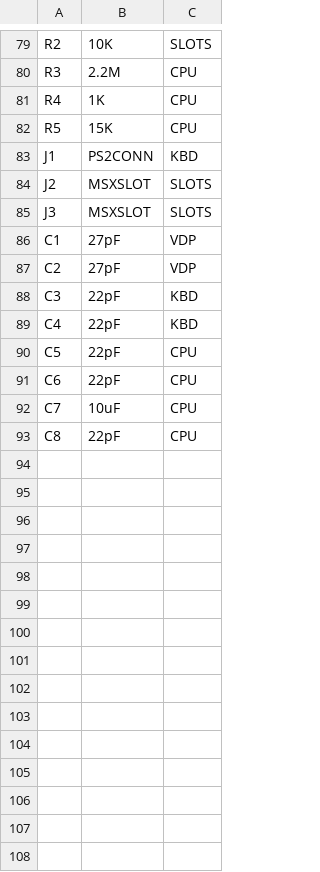
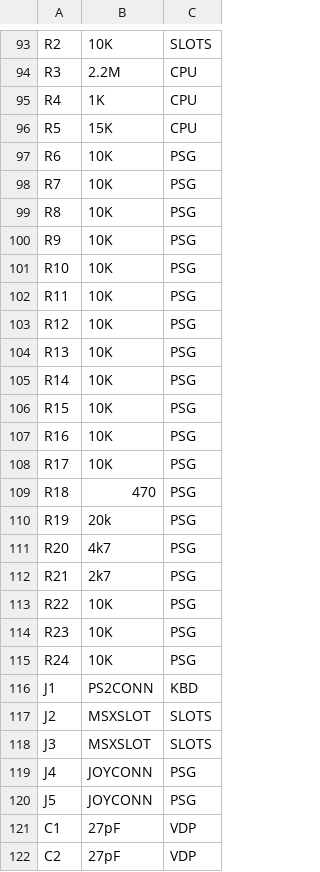
Before and after one commit to artemisamsx/artemisa, a CSV file: artemsx/components.csv, drawn as a sheet; only a part is shown, gaps mark what is left out; the shorter side is filled out with more unchanged rows; the diff covers the shown part only.

Commit message:
Add a new sheet for the PSG

```diff
--- a/artemsx/components.csv
+++ b/artemsx/components.csv
@@ -82,2 +96,21 @@ R4  | 1K            | CPU
 R5  | 15K           | CPU
+R6  | 10K           | PSG
+R7  | 10K           | PSG
+R8  | 10K           | PSG
+R9  | 10K           | PSG
+R10 | 10K           | PSG
+R11 | 10K           | PSG
+R12 | 10K           | PSG
+R13 | 10K           | PSG
+R14 | 10K           | PSG
+R15 | 10K           | PSG
+R16 | 10K           | PSG
+R17 | 10K           | PSG
+R18 | 470           | PSG
+R19 | 20k           | PSG
+R20 | 4k7           | PSG
+R21 | 2k7           | PSG
+R22 | 10K           | PSG
+R23 | 10K           | PSG
+R24 | 10K           | PSG
 J1  | PS2CONN       | KBD
@@ -85,2 +118,4 @@ J2  | MSXSLOT       | SLOTS
 J3  | MSXSLOT       | SLOTS
+J4  | JOYCONN       | PSG
+J5  | JOYCONN       | PSG
 C1  | 27pF          | VDP
```
Also changed, not shown: 17 added rows and 6 edited cells elsewhere in this file, 12 other files.
